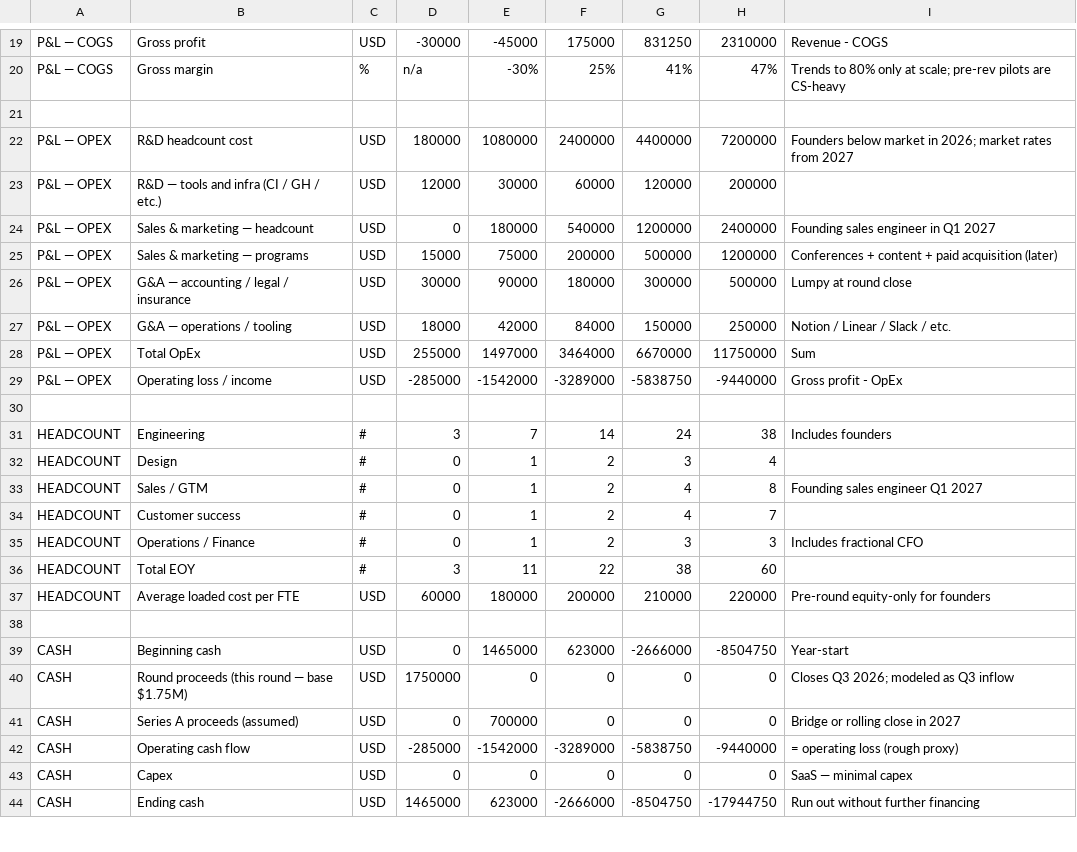
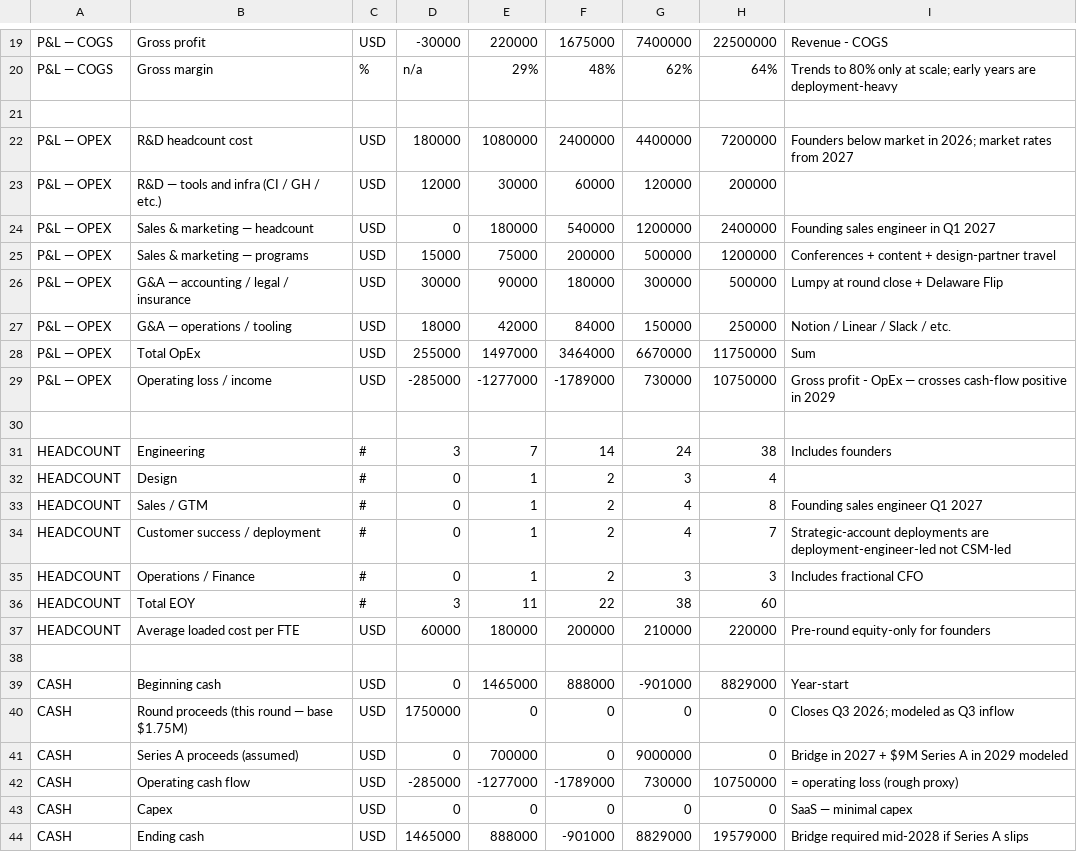
Before and after one commit to PilotSHC/luvian-investor-data-room, a CSV file: public/csv/Financial_Model_2026_05.csv, drawn as a sheet; only a part is shown, gaps mark what is left out; the diff covers the shown part only; the diff names each change by its address in the sheet, - before the commit and + after, or states it on an @@ line.

```diff
--- a/public/csv/Financial_Model_2026_05.csv
+++ b/public/csv/Financial_Model_2026_05.csv
-E19: -45000
+E19: 220000
-F19: 175000
+F19: 1675000
-G19: 831250
+G19: 7400000
-H19: 2310000
+H19: 22500000
-E20: -30%
+E20: 29%
-F20: 25%
+F20: 48%
-G20: 41%
+G20: 62%
-H20: 47%
+H20: 64%
-I20: …at scale; pre-rev pilots are CS-heavy
+I20: …at scale; early years are deployment-heavy
-I25: …content + paid acquisition (later)
+I25: …content + design-partner travel
-I26: Lumpy at round close
+I26: Lumpy at round close + Delaware Flip
-E29: -1542000
+E29: -1277000
-F29: -3289000
+F29: -1789000
-G29: -5838750
+G29: 730000
-H29: -9440000
+H29: 10750000
-I29: Gross profit - OpEx
+I29: Gross profit - OpEx — crosses cash-flow positive in 2029
-B34: Customer success
+B34: Customer success / deployment
-I34: (empty)
+I34: Strategic-account deployments are deployment-engineer-led not CSM-led
-F39: 623000
+F39: 888000
-G39: -2666000
+G39: -901000
-H39: -8504750
+H39: 8829000
-G41: 0
+G41: 9000000
-I41: Bridge or rolling close in 2027
+I41: Bridge in 2027 + $9M Series A in 2029 modeled
-E42: -1542000
+E42: -1277000
-F42: -3289000
+F42: -1789000
-G42: -5838750
+G42: 730000
-H42: -9440000
+H42: 10750000
-E44: 623000
+E44: 888000
-F44: -2666000
+F44: -901000
-G44: -8504750
+G44: 8829000
-H44: -17944750
+H44: 19579000
-I44: Run out without further financing
+I44: Bridge required mid-2028 if Series A slips
```
Also changed, not shown: 4 added rows and 99 edited cells elsewhere in this file, 3 other files.
